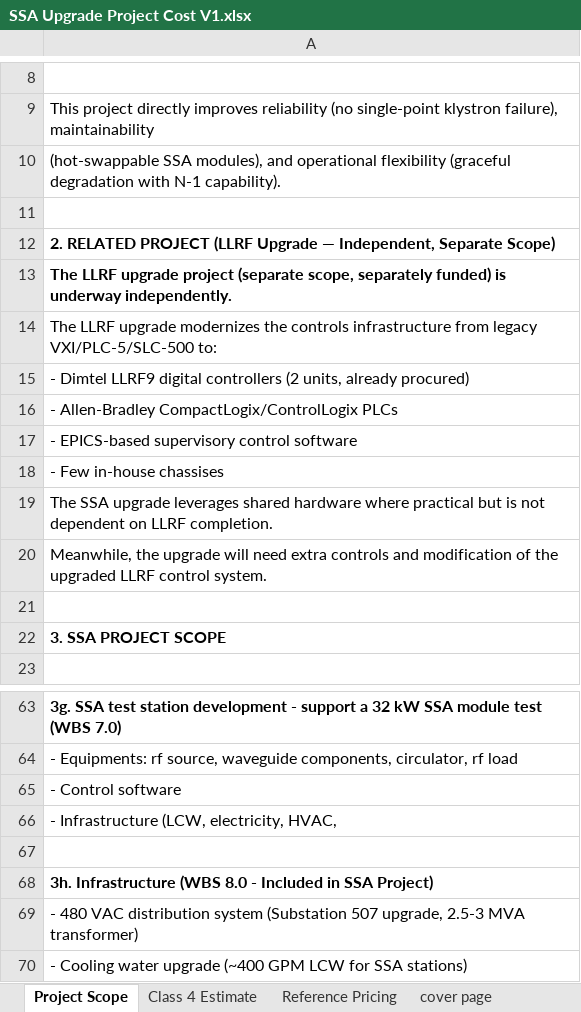
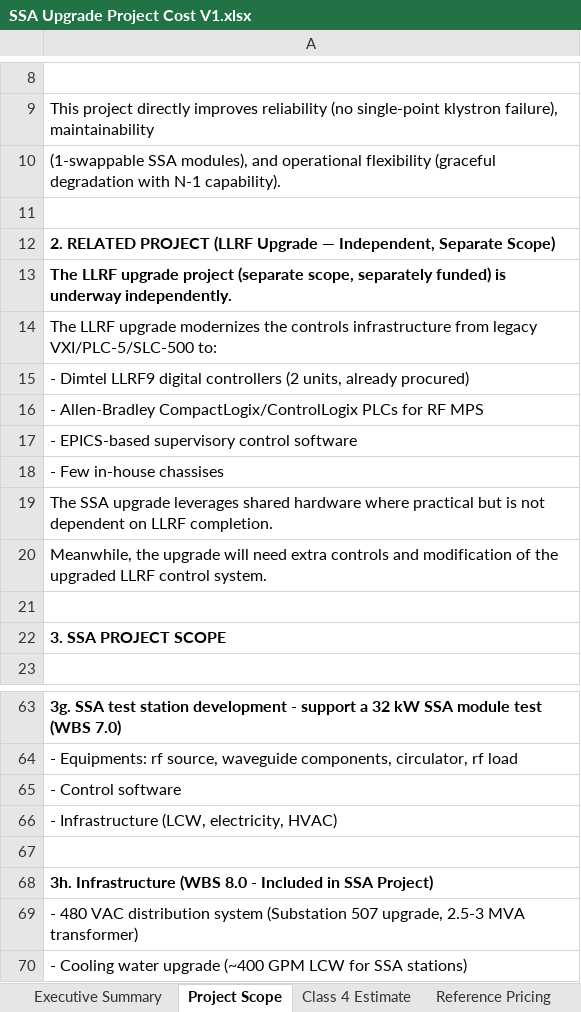
Before and after one commit to fayaw/spearlegacyLLRF, an Excel workbook: SSA_upgrade/SSA Upgrade Project Cost V1.xlsx, sheet Project Scope, drawn as a sheet; only a part is shown, gaps mark what is left out; values as stored, in another font and other column widths than the file's, no borders; the diff names each change by its address in the sheet, - before the commit and + after, or states it on an @@ line.

```diff
--- a/SSA_upgrade/SSA Upgrade Project Cost V1.xlsx (sheet Project Scope)
+++ b/SSA_upgrade/SSA Upgrade Project Cost V1.xlsx (sheet Project Scope)
-sheet tab: cover page
+sheet tab: Executive Summary
@@ sheet tab order changed: Executive Summary | Project Scope | Class 4 Estimate | Reference Pricing @@
-A10: (hot-swappable SSA modules),…
+A10: (1-swappable SSA modules),…
-A16: …CompactLogix/ControlLogix PLCs
+A16: …CompactLogix/ControlLogix PLCs for RF MPS
-A66: - Infrastructure (LCW, electricity, HVAC,
+A66: - Infrastructure (LCW, electricity, HVAC)
```
Also changed, not shown: sheet Class 4 Estimate, sheet Reference Pricing, sheet Executive Summary, other sheet tabs, formulas that keep their value, charts or pictures.
